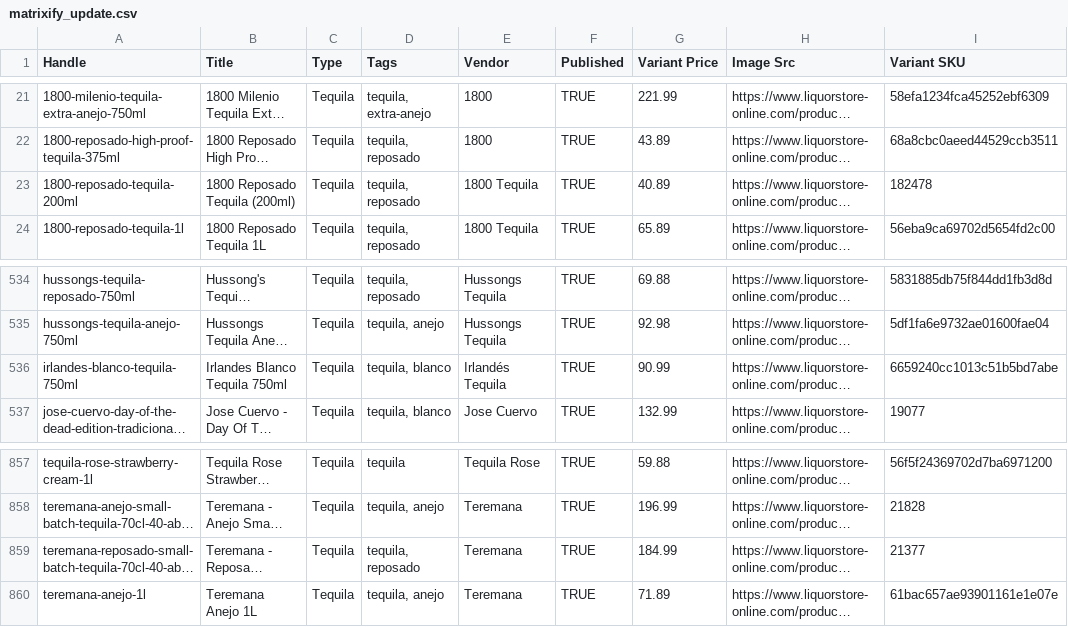
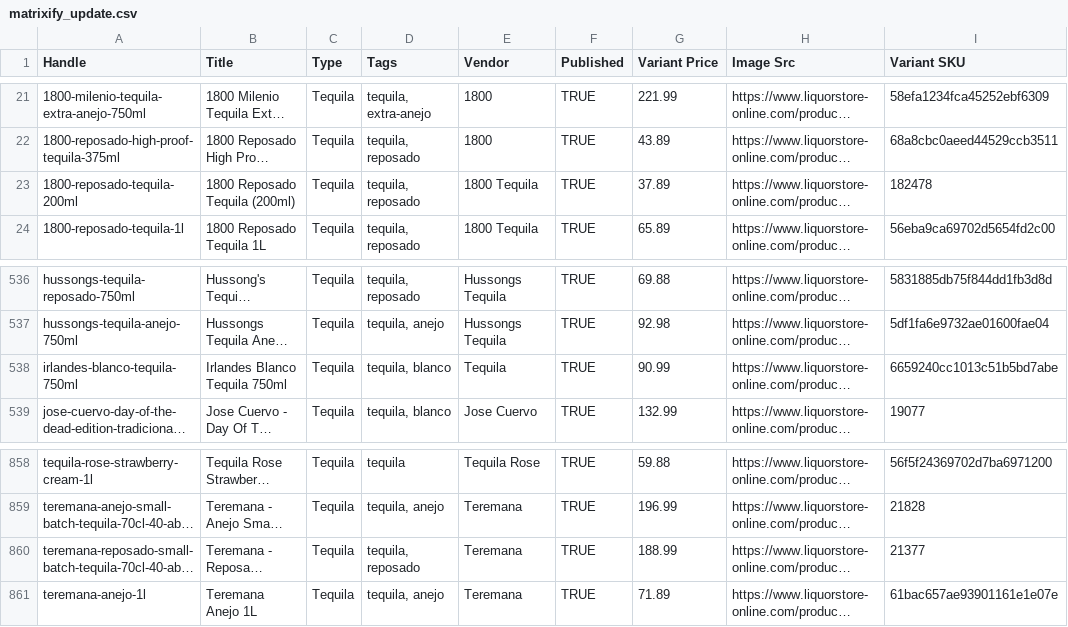
Before and after one commit to Njawnson/tequila-shopify-sync, a CSV file: output/matrixify_update.csv, drawn as a sheet; only a part is shown, gaps mark what is left out; long unchanged cells end in …; addresses are those after the commit; the diff covers the shown part only; the diff names each change by its address in the sheet, - before the commit and + after, or states it on an @@ line.

```diff
--- a/output/matrixify_update.csv
+++ b/output/matrixify_update.csv
-G23 (Variant Price): 40.89
+G23 (Variant Price): 37.89
-E538 (Vendor): Irlandés Tequila
+E538 (Vendor): Tequila
-G860 (Variant Price): 184.99
+G860 (Variant Price): 188.99
```
Also changed, not shown: 3 added rows, 2 removed rows and 4 edited cells elsewhere in this file.
